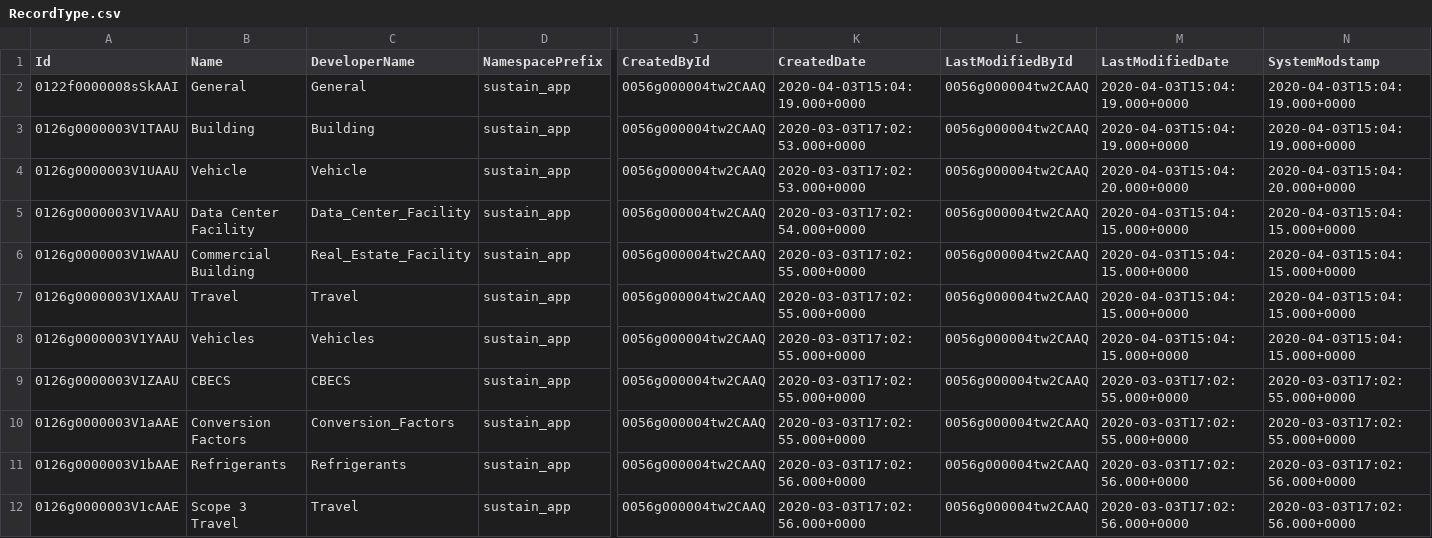
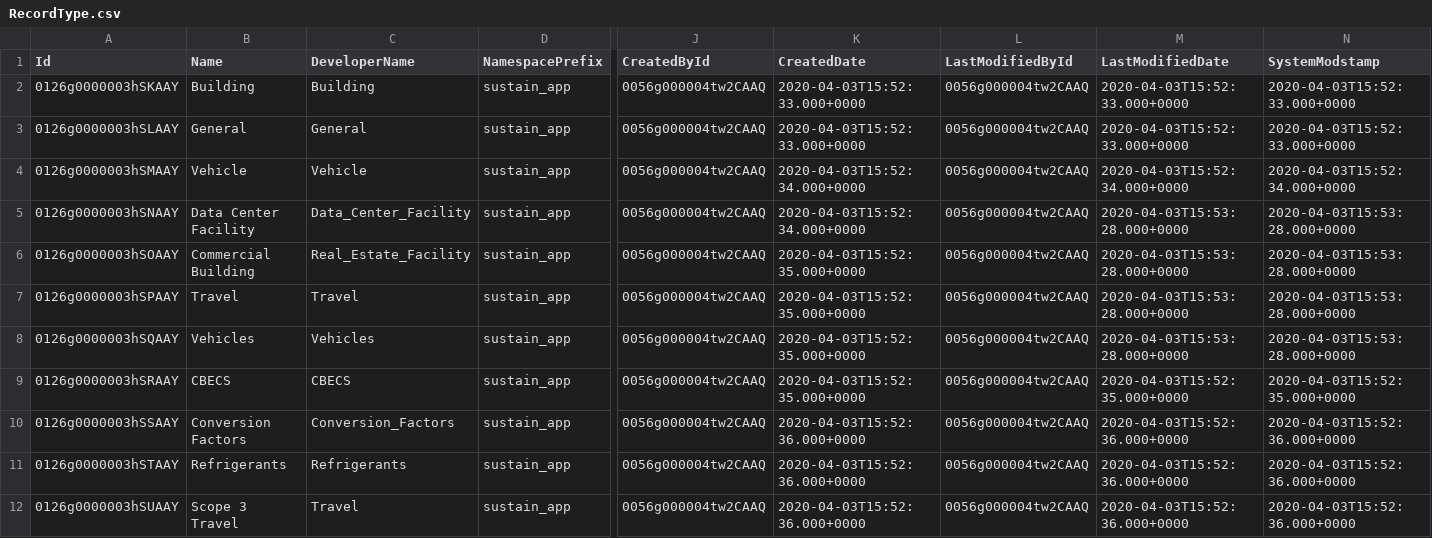
Before and after one commit to mshanemc/sustainability, a CSV file: data/RecordType.csv, drawn as a sheet; only a part is shown, gaps mark what is left out; removed rows and columns are numbered as before the commit, all else as after; rows hold the shown columns only; the diff covers the shown part only; the diff names each change by its address in the sheet, - before the commit and + after, or states it on an @@ line.

```diff
--- a/data/RecordType.csv
+++ b/data/RecordType.csv
-row 2: 0122f0000008sSkAAI | General | General | sustain_app | 0056g000004tw2CAAQ | 2020-04-03T15:04:19.000+0000 | 0056g000004tw2CAAQ | 2020-04-03T15:04:19.000+0000 | 2020-04-03T15:04:19.000+0000
-A2 (Id): 0126g0000003V1TAAU
+A2 (Id): 0126g0000003hSKAAY
-K2 (CreatedDate): 2020-03-03T17:02:53.000+0000
+K2 (CreatedDate): 2020-04-03T15:52:33.000+0000
-M2 (LastModifiedDate): 2020-04-03T15:04:19.000+0000
+M2 (LastModifiedDate): 2020-04-03T15:52:33.000+0000
-N2 (SystemModstamp): 2020-04-03T15:04:19.000+0000
+N2 (SystemModstamp): 2020-04-03T15:52:33.000+0000
+row 3: 0126g0000003hSLAAY | General | General | sustain_app | 0056g000004tw2CAAQ | 2020-04-03T15:52:33.000+0000 | 0056g000004tw2CAAQ | 2020-04-03T15:52:33.000+0000 | 2020-04-03T15:52:33.000+0000
-A4 (Id): 0126g0000003V1UAAU
+A4 (Id): 0126g0000003hSMAAY
-K4 (CreatedDate): 2020-03-03T17:02:53.000+0000
+K4 (CreatedDate): 2020-04-03T15:52:34.000+0000
-M4 (LastModifiedDate): 2020-04-03T15:04:20.000+0000
+M4 (LastModifiedDate): 2020-04-03T15:52:34.000+0000
-N4 (SystemModstamp): 2020-04-03T15:04:20.000+0000
+N4 (SystemModstamp): 2020-04-03T15:52:34.000+0000
-A5 (Id): 0126g0000003V1VAAU
+A5 (Id): 0126g0000003hSNAAY
-K5 (CreatedDate): 2020-03-03T17:02:54.000+0000
+K5 (CreatedDate): 2020-04-03T15:52:34.000+0000
-M5:M8 (LastModifiedDate): 2020-04-03T15:04:15.000+0000
+M5:M8 (LastModifiedDate): 2020-04-03T15:53:28.000+0000
-N5:N8 (SystemModstamp): 2020-04-03T15:04:15.000+0000
+N5:N8 (SystemModstamp): 2020-04-03T15:53:28.000+0000
-A6 (Id): 0126g0000003V1WAAU
+A6 (Id): 0126g0000003hSOAAY
-K6:K9 (CreatedDate): 2020-03-03T17:02:55.000+0000
+K6:K9 (CreatedDate): 2020-04-03T15:52:35.000+0000
-A7 (Id): 0126g0000003V1XAAU
+A7 (Id): 0126g0000003hSPAAY
-A8 (Id): 0126g0000003V1YAAU
+A8 (Id): 0126g0000003hSQAAY
-A9 (Id): 0126g0000003V1ZAAU
+A9 (Id): 0126g0000003hSRAAY
-M9 (LastModifiedDate): 2020-03-03T17:02:55.000+0000
+M9 (LastModifiedDate): 2020-04-03T15:52:35.000+0000
-N9 (SystemModstamp): 2020-03-03T17:02:55.000+0000
+N9 (SystemModstamp): 2020-04-03T15:52:35.000+0000
-A10 (Id): 0126g0000003V1aAAE
+A10 (Id): 0126g0000003hSSAAY
-K10 (CreatedDate): 2020-03-03T17:02:55.000+0000
+K10 (CreatedDate): 2020-04-03T15:52:36.000+0000
-M10 (LastModifiedDate): 2020-03-03T17:02:55.000+0000
+M10 (LastModifiedDate): 2020-04-03T15:52:36.000+0000
-N10 (SystemModstamp): 2020-03-03T17:02:55.000+0000
+N10 (SystemModstamp): 2020-04-03T15:52:36.000+0000
-A11 (Id): 0126g0000003V1bAAE
+A11 (Id): 0126g0000003hSTAAY
-K11:K12 (CreatedDate): 2020-03-03T17:02:56.000+0000
+K11:K12 (CreatedDate): 2020-04-03T15:52:36.000+0000
-M11:M12 (LastModifiedDate): 2020-03-03T17:02:56.000+0000
+M11:M12 (LastModifiedDate): 2020-04-03T15:52:36.000+0000
-N11:N12 (SystemModstamp): 2020-03-03T17:02:56.000+0000
+N11:N12 (SystemModstamp): 2020-04-03T15:52:36.000+0000
-A12 (Id): 0126g0000003V1cAAE
+A12 (Id): 0126g0000003hSUAAY
```
Also changed, not shown: 5 added rows and 32 edited cells elsewhere in this file, data/sustain_app__Asset__c.csv, data/sustain_app__ConsumptionReport__c.csv, 7 other files.
